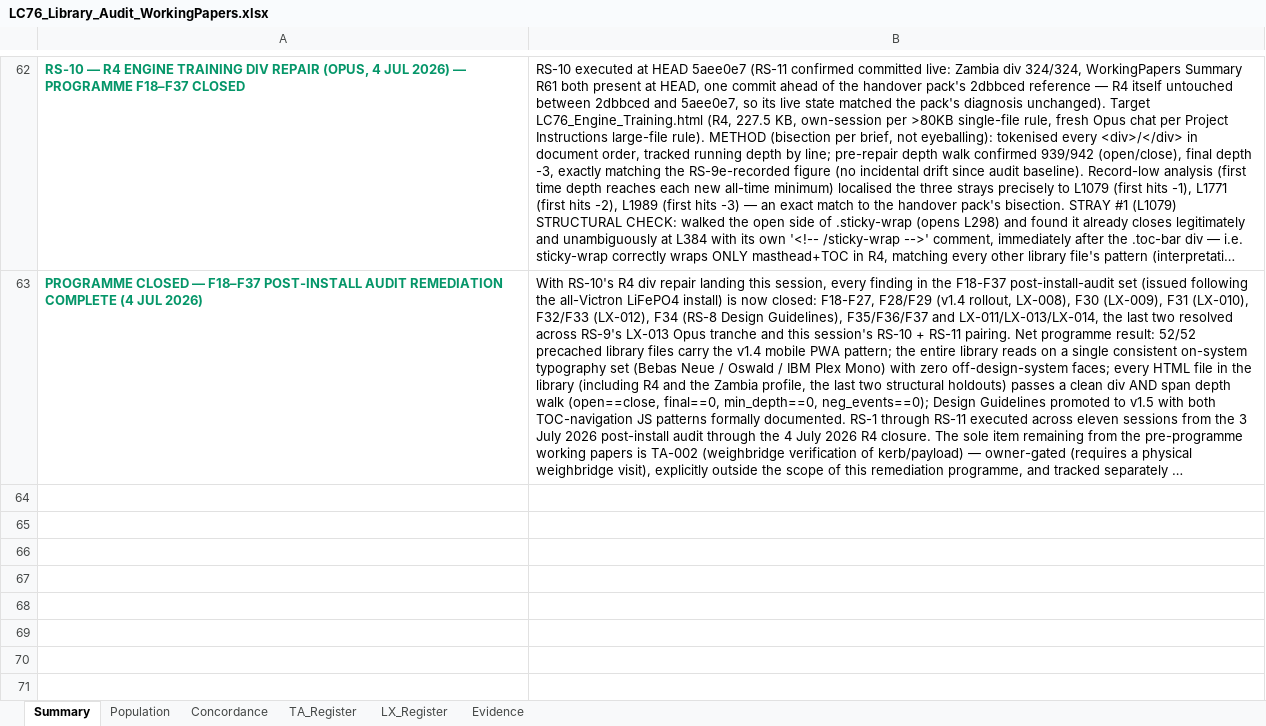
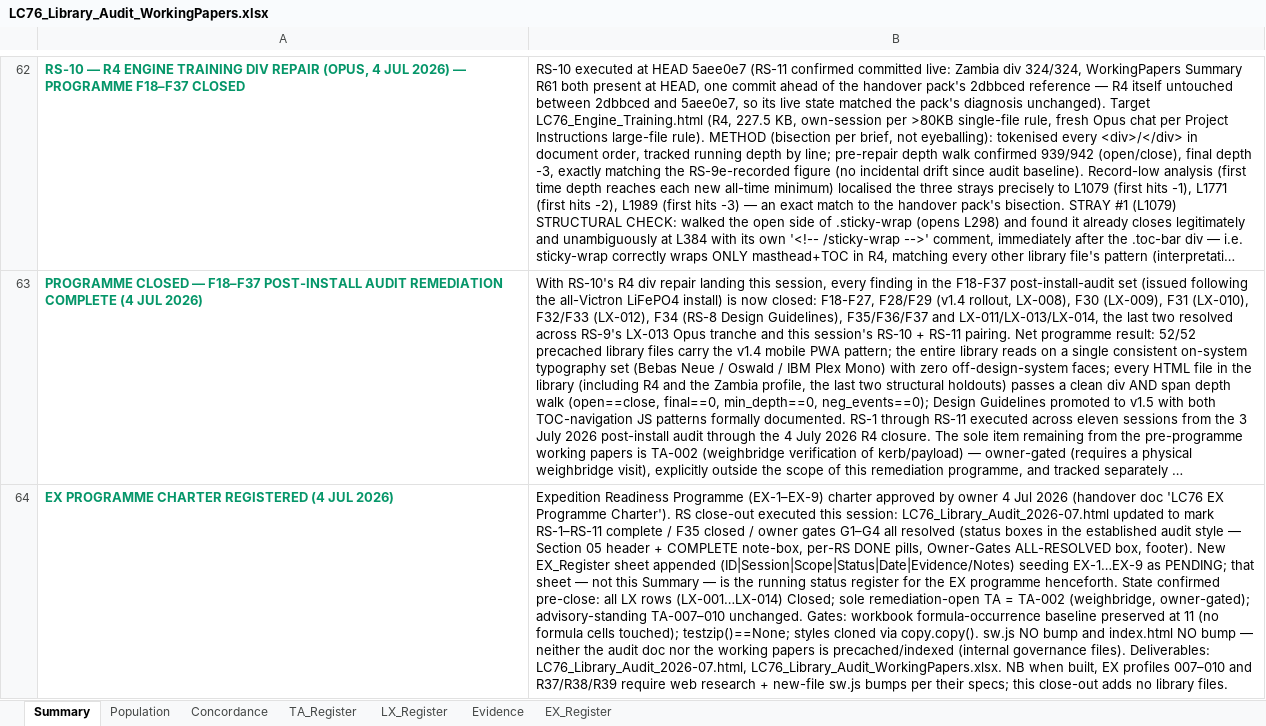
Before and after one commit to Overlandslabs/Consumption, an Excel workbook: LC76_Library_Audit_WorkingPapers.xlsx, sheet Summary, drawn as a sheet; only a part is shown, gaps mark what is left out; long unchanged cells end in …; values as stored, in another font and other column widths than the file's, no borders; the diff names each change by its address in the sheet, - before the commit and + after, or states it on an @@ line.

```diff
--- a/LC76_Library_Audit_WorkingPapers.xlsx (sheet Summary)
+++ b/LC76_Library_Audit_WorkingPapers.xlsx (sheet Summary)
+sheet tab: EX_Register
+row 64: EX PROGRAMME CHARTER REGISTERED (4 JUL 2026) | Expedition Readiness Programme (EX-1–EX-9) charter approved by owner 4 Jul 2026 (handover doc 'LC76 EX Programme Charter'). RS close-out executed this session: LC76_Library_Audit_2026-07.html updated to mark RS-1–RS-11 complete / F35 closed / owner gates G1–G4 all resolved (status boxes in the established audit style — Section 05 header + COMPLETE note-box, per-RS DONE pills, Owner-Gates ALL-RESOLVED box, footer). New EX_Register sheet appended (ID|Session|Scope|Status|Date|Evidence/Notes) seeding EX-1…EX-9 as PENDING; that sheet — not this Summary — is the running status register for the EX programme henceforth. State confirmed pre-close: all LX rows (LX-001…LX-014) Closed; sole remediation-open TA = TA-002 (weighbridge, owner-gated); advisory-standing TA-007–010 unchanged. Gates: workbook formula-occurrence baseline preserved at 11 (no formula cells touched); testzip()==None; styles cloned via copy.copy(). sw.js NO bump and index.html NO bump — neither the audit doc nor the working papers is precached/indexed (internal governance files). Deliverables: LC76_Library_Audit_2026-07.html, LC76_Library_Audit_WorkingPapers.xlsx. NB when built, EX profiles 007–010 and R37/R38/R39 require web research + new-file sw.js bumps per their specs; this close-out adds no library files.
```
Also changed, not shown: 1 other file.
